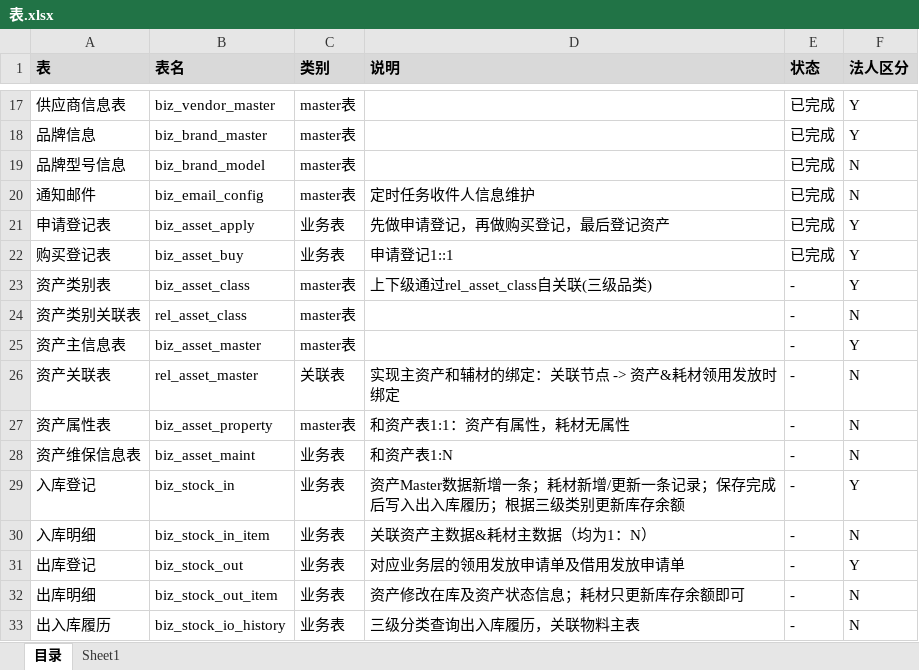
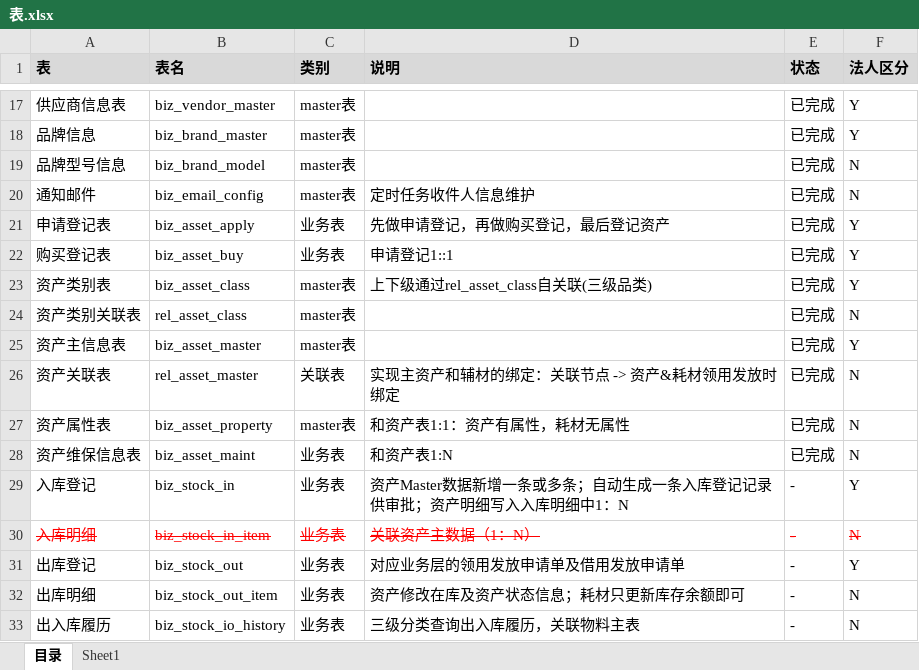
Before and after one commit to ItManHarry/itam, an Excel workbook: doc/表.xlsx, sheet 目录, drawn as a sheet; only a part is shown, gaps mark what is left out; values as stored, in another font and other column widths than the file's, no borders; the diff names each change by its address in the sheet, - before the commit and + after, or states it on an @@ line.

Commit message:
add tables of assets

```diff
--- a/doc/表.xlsx (sheet 目录)
+++ b/doc/表.xlsx (sheet 目录)
-E23:E28 (状态): -
+E23:E28 (状态): 已完成
-D29 (说明): …新增一条；耗材新增/更新一条记录；保存完成后写入出入库履历；根据三级类别更新库存余额
+D29 (说明): …新增一条或多条；自动生成一条入库登记记录供审批；资产明细写入入库明细中1：N
@@ A30:F30 strikethrough: off → on, text colour: black → #FF0000 @@
-D30 (说明): 关联资产主数据&耗材主数据（均为1：N）
+D30 (说明): 关联资产主数据（1：N）
```
Also changed, not shown: 1 other file.
